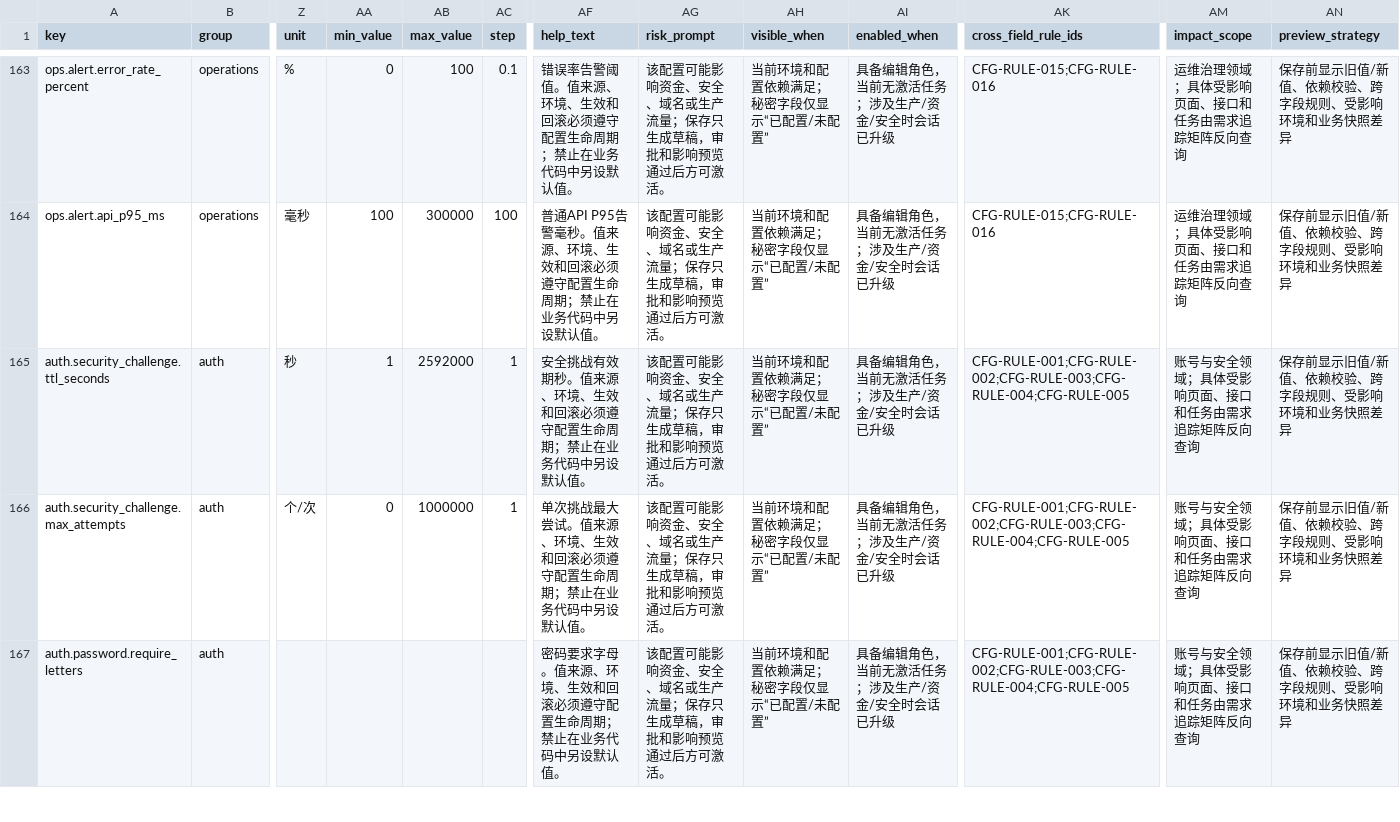
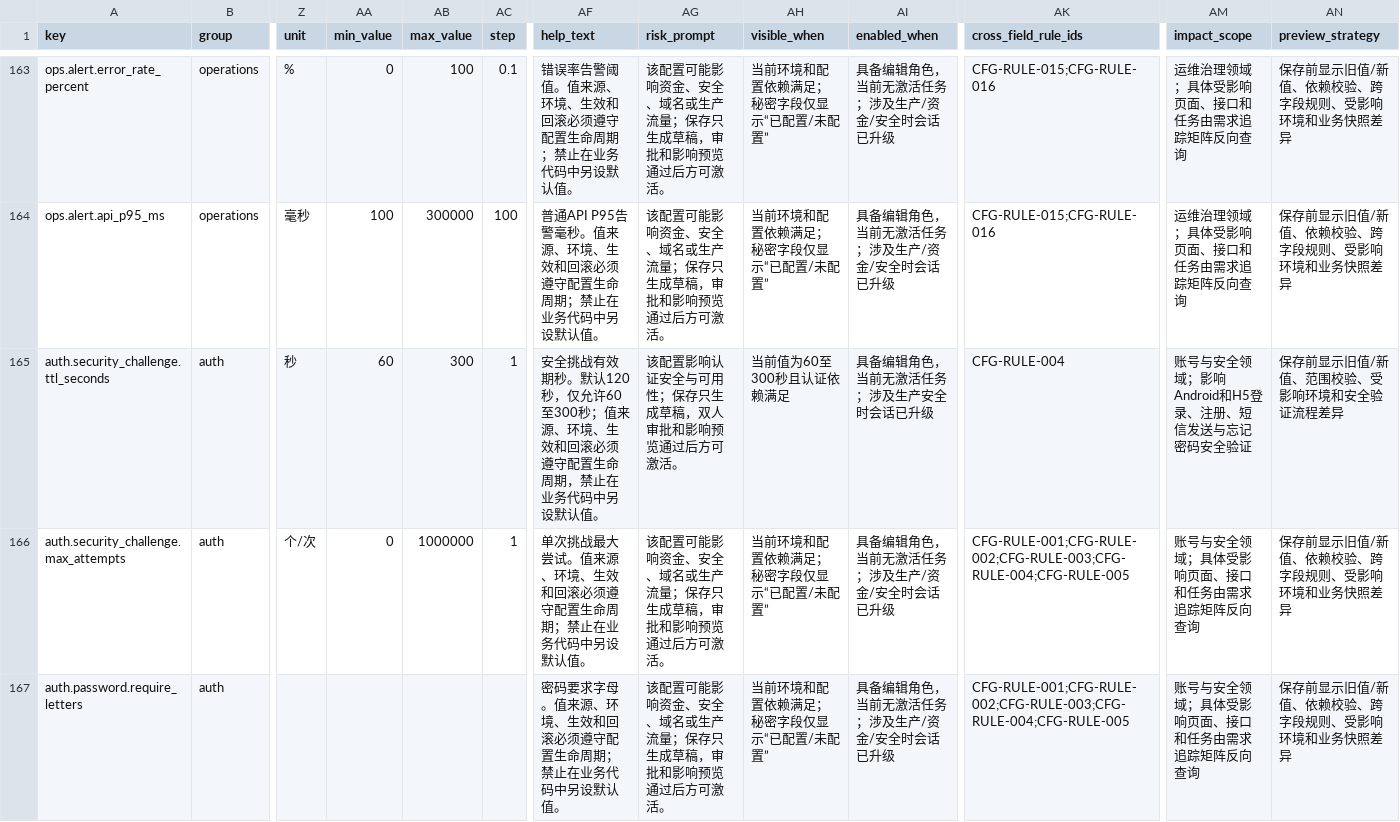
Before and after one commit to fei613293175/hhy, a CSV file: catalogs/config_registry.csv, drawn as a sheet; only a part is shown, gaps mark what is left out; the diff names each change by its address in the sheet, - before the commit and + after, or states it on an @@ line.

```diff
--- a/catalogs/config_registry.csv
+++ b/catalogs/config_registry.csv
-AA165 (min_value): 1
+AA165 (min_value): 60
-AB165 (max_value): 2592000
+AB165 (max_value): 300
-AF165 (help_text): …效期秒。值来源、环境、生效和回滚必须遵守配置生命周期；禁止在业…
+AF165 (help_text): …效期秒。默认120秒，仅允许60至300秒；值来源、环境、生效和回滚必须遵守配置生命周期，禁止在业…
-AG165 (risk_prompt): 该配置可能影响资金、安全、域名或生产流量；保存只生成草稿，审批和影响预览通过后方可激活。
+AG165 (risk_prompt): 该配置影响认证安全与可用性；保存只生成草稿，双人审批和影响预览通过后方可激活。
-AH165 (visible_when): 当前环境和配置依赖满足；秘密字段仅显示“已配置/未配置”
+AH165 (visible_when): 当前值为60至300秒且认证依赖满足
-AI165 (enabled_when): 具备编辑角色，当前无激活任务；涉及生产/资金/安全时会话已升级
+AI165 (enabled_when): 具备编辑角色，当前无激活任务；涉及生产安全时会话已升级
-AK165 (cross_field_rule_ids): CFG-RULE-001;CFG-RULE-002;CFG-RULE-003;CFG-RULE-004;CFG-RULE-005
+AK165 (cross_field_rule_ids): CFG-RULE-004
-AM165 (impact_scope): 账号与安全领域；具体受影响页面、接口和任务由需求追踪矩阵反向查询
+AM165 (impact_scope): 账号与安全领域；影响Android和H5登录、注册、短信发送与忘记密码安全验证
-AN165 (preview_strategy): 保存前显示旧值/新值、依赖校验、跨字段规则、受影响环境和业务快照差异
+AN165 (preview_strategy): 保存前显示旧值/新值、范围校验、受影响环境和安全验证流程差异
```
Also changed, not shown: catalogs/change_request_index.csv, catalogs/config_cross_field_rules.csv, 44 other files.
